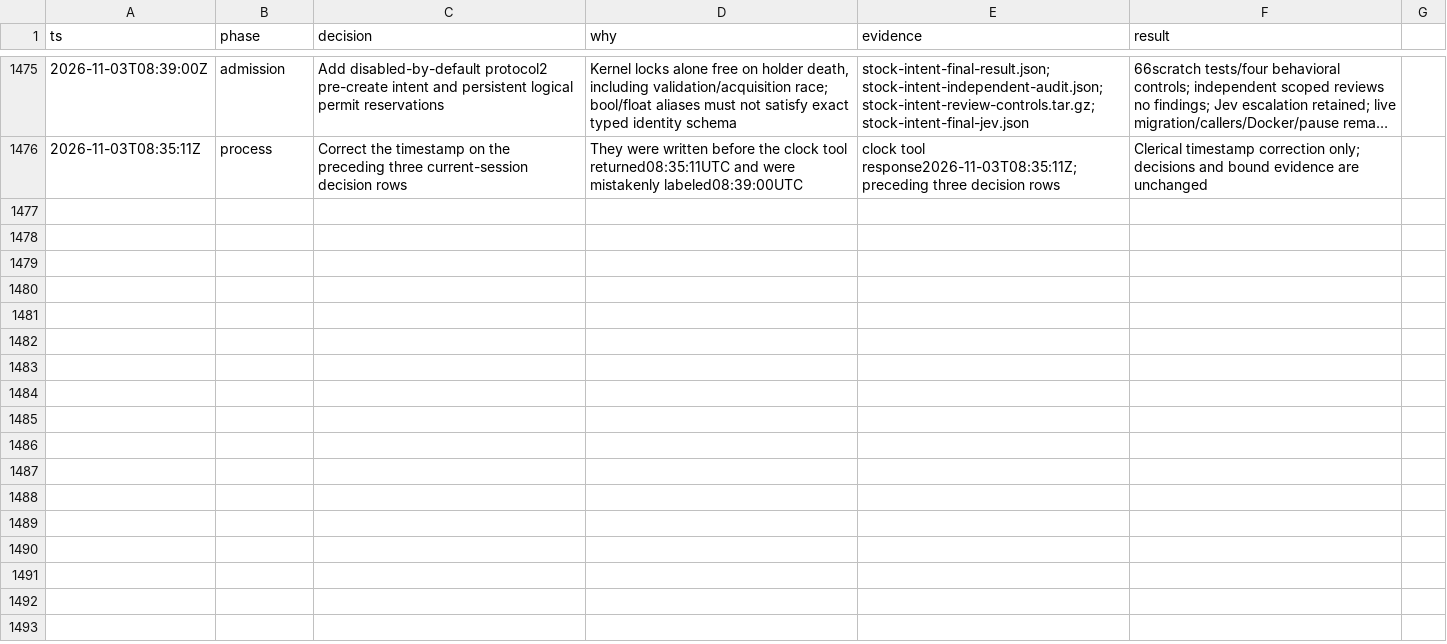
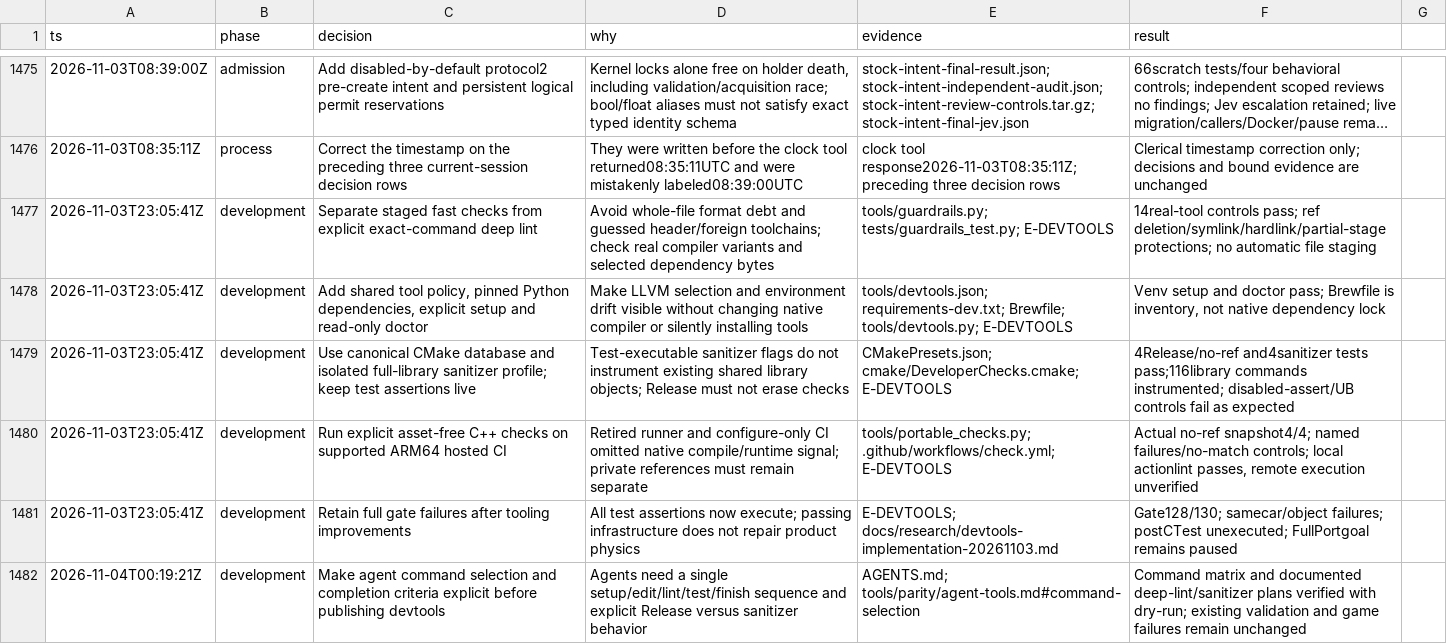
Before and after one commit to nicolas-found42/sl-remastered, a TSV file: docs/decisions.tsv, drawn as a sheet; only a part is shown, gaps mark what is left out; long unchanged cells end in ….

Commit message:
docs(validation): bind devtools checks and remaining game failures
Retain the source/evidence bindings, decision history and requirement-map updates from the completed developer-tool pass. Guardrail/environment/portable checks pass; the complete gate remains 128/130 CTests with the same parked-car and object-settling failures and later stages unexecuted. Independent review findings were resolved; the advisory Jev escalation remains disclosed. Full Port game work stays paused.

```diff
--- a/docs/decisions.tsv
+++ b/docs/decisions.tsv
@@ -1476 +1476,7 @@ ts	phase	decision	why	evidence	result
 2026-11-03T08:35:11Z	process	Correct the timestamp on the preceding three current-session decision rows	They were written before the clock tool returned08:35:11UTC and were mistakenly labeled08:39:00UTC	clock tool response2026-11-03T08:35:11Z; preceding three decision rows	Clerical timestamp correction only; decisions and bound evidence are unchanged
+2026-11-03T23:05:41Z	development	Separate staged fast checks from explicit exact-command deep lint	Avoid whole-file format debt and guessed header/foreign toolchains; check real compiler variants and selected dependency bytes	tools/guardrails.py; tests/guardrails_test.py; E-DEVTOOLS	14real-tool controls pass; ref deletion/symlink/hardlink/partial-stage protections; no automatic file staging
+2026-11-03T23:05:41Z	development	Add shared tool policy, pinned Python dependencies, explicit setup and read-only doctor	Make LLVM selection and environment drift visible without changing native compiler or silently installing tools	tools/devtools.json; requirements-dev.txt; Brewfile; tools/devtools.py; E-DEVTOOLS	Venv setup and doctor pass; Brewfile is inventory, not native dependency lock
+2026-11-03T23:05:41Z	development	Use canonical CMake database and isolated full-library sanitizer profile; keep test assertions live	Test-executable sanitizer flags do not instrument existing shared library objects; Release must not erase checks	CMakePresets.json; cmake/DeveloperChecks.cmake; E-DEVTOOLS	4Release/no-ref and4sanitizer tests pass;116library commands instrumented; disabled-assert/UB controls fail as expected
+2026-11-03T23:05:41Z	development	Run explicit asset-free C++ checks on supported ARM64 hosted CI	Retired runner and configure-only CI omitted native compile/runtime signal; private references must remain separate	tools/portable_checks.py; .github/workflows/check.yml; E-DEVTOOLS	Actual no-ref snapshot4/4; named failures/no-match controls; local actionlint passes, remote execution unverified
+2026-11-03T23:05:41Z	development	Retain full gate failures after tooling improvements	All test assertions now execute; passing infrastructure does not repair product physics	E-DEVTOOLS; docs/research/devtools-implementation-20261103.md	Gate128/130; samecar/object failures; postCTest unexecuted; FullPortgoal remains paused
+2026-11-04T00:19:21Z	development	Make agent command selection and completion criteria explicit before publishing devtools	Agents need a single setup/edit/lint/test/finish sequence and explicit Release versus sanitizer behavior	AGENTS.md; tools/parity/agent-tools.md#command-selection	Command matrix and documented deep-lint/sanitizer plans verified with dry-run; existing validation and game failures remain unchanged
```
Also changed, not shown: 3 other files.
